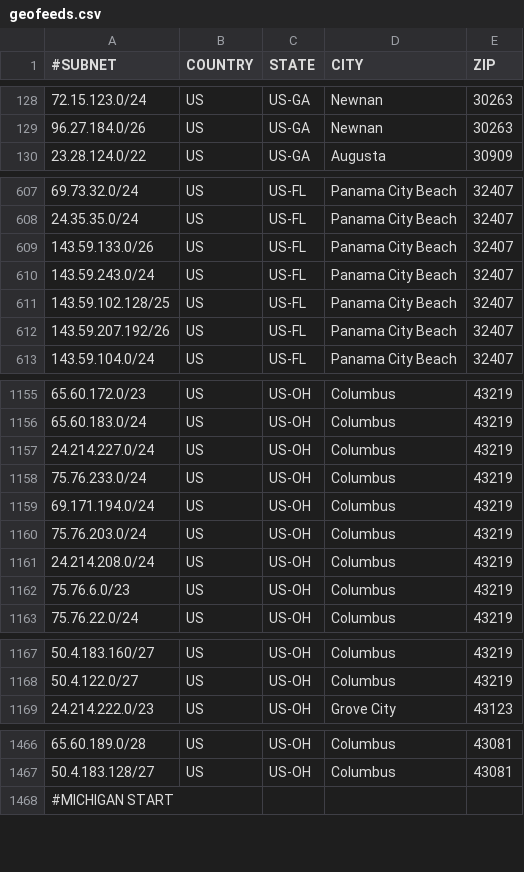
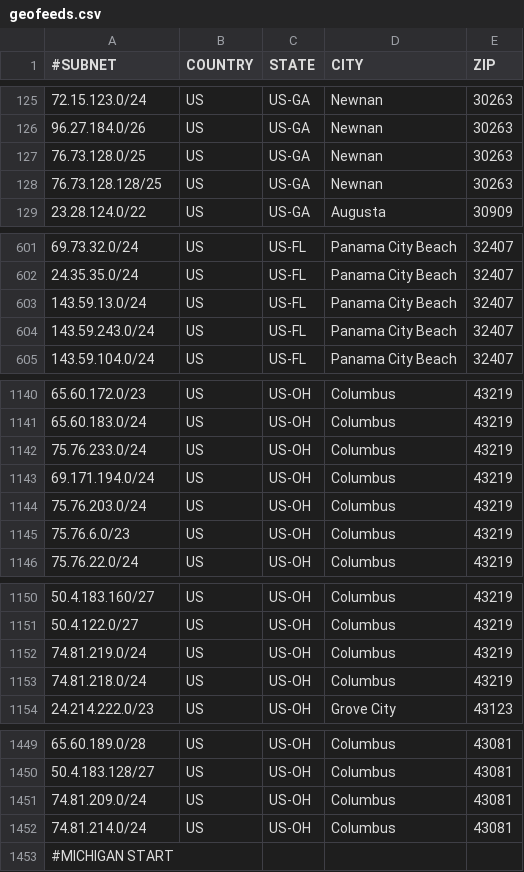
Before and after one commit to bk-wow/Geofeeds, a CSV file: geofeeds.csv, drawn as a sheet; only a part is shown, gaps mark what is left out; the diff covers the shown part only.

```diff
--- a/geofeeds.csv
+++ b/geofeeds.csv
@@ -129,2 +126,4 @@
 96.27.184.0/26,US,US-GA,Newnan,30263
+76.73.128.0/25,US,US-GA,Newnan,30263
+76.73.128.128/25,US,US-GA,Newnan,30263
 23.28.124.0/22,US,US-GA,Augusta,30909
@@ -608,6 +602,4 @@
 24.35.35.0/24,US,US-FL,Panama City Beach,32407
-143.59.133.0/26,US,US-FL,Panama City Beach,32407
+143.59.13.0/24,US,US-FL,Panama City Beach,32407
 143.59.243.0/24,US,US-FL,Panama City Beach,32407
-143.59.102.128/25,US,US-FL,Panama City Beach,32407
-143.59.207.192/26,US,US-FL,Panama City Beach,32407
 143.59.104.0/24,US,US-FL,Panama City Beach,32407
@@ -1156,3 +1141,2 @@
 65.60.183.0/24,US,US-OH,Columbus,43219
-24.214.227.0/24,US,US-OH,Columbus,43219
 75.76.233.0/24,US,US-OH,Columbus,43219
@@ -1160,3 +1144,2 @@
 75.76.203.0/24,US,US-OH,Columbus,43219
-24.214.208.0/24,US,US-OH,Columbus,43219
 75.76.6.0/23,US,US-OH,Columbus,43219
@@ -1168,2 +1151,4 @@
 50.4.122.0/27,US,US-OH,Columbus,43219
+74.81.219.0/24,US,US-OH,Columbus,43219
+74.81.218.0/24,US,US-OH,Columbus,43219
 24.214.222.0/23,US,US-OH,Grove City,43123
@@ -1467,2 +1450,4 @@
 50.4.183.128/27,US,US-OH,Columbus,43081
+74.81.209.0/24,US,US-OH,Columbus,43081
+74.81.214.0/24,US,US-OH,Columbus,43081
 #MICHIGAN START,,,,
```
Also changed, not shown: 1 added row, 21 removed rows and 5 edited cells elsewhere in this file.
